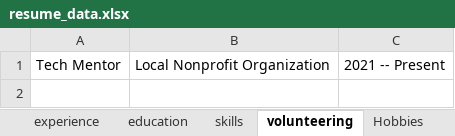
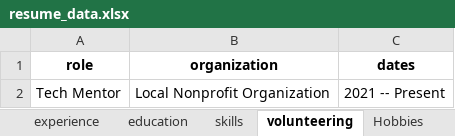
Before and after one commit to yasinsb/no-code-cv, an Excel workbook: profiles/resume_data.xlsx, sheet volunteering, drawn as a sheet; values as stored, in another font and other column widths than the file's, no borders; the diff names each change by its address in the sheet, - before the commit and + after, or states it on an @@ line.

```diff
--- a/profiles/resume_data.xlsx (sheet volunteering)
+++ b/profiles/resume_data.xlsx (sheet volunteering)
+row 1: role | organization | dates
```
Also changed, not shown: sheet experience, sheet education, sheet Certificates, sheet skills, sheet header, sheet summary, 1 more sheet, profiles/resume_data_alt.xlsx, 1 other file.
